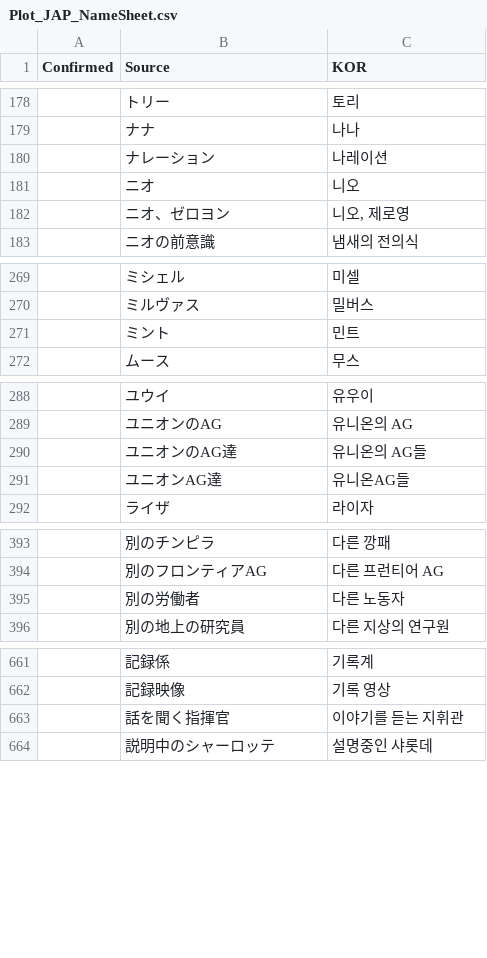
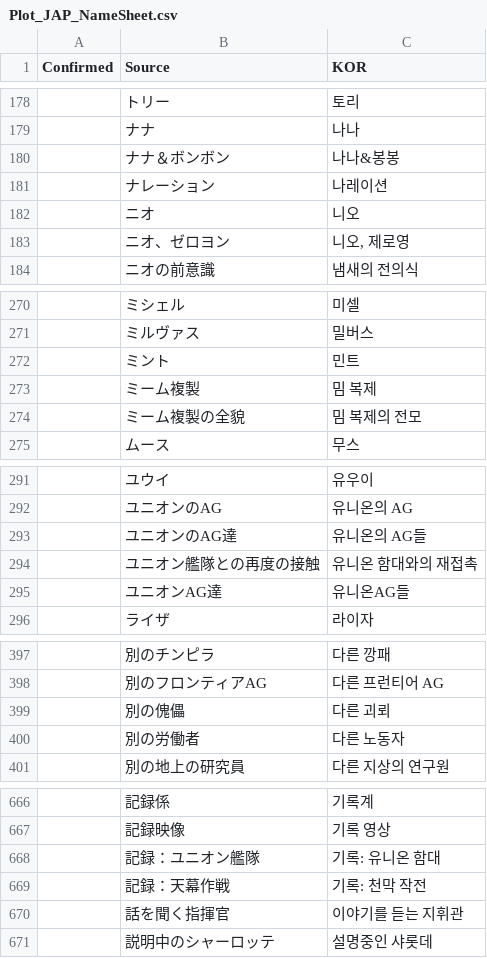
Before and after one commit to re4ever/AG_Translate_new, a CSV file: Plot_JAP_NameSheet.csv, drawn as a sheet; only a part is shown, gaps mark what is left out; the diff names each change by its address in the sheet, - before the commit and + after, or states it on an @@ line.

```diff
--- a/Plot_JAP_NameSheet.csv
+++ b/Plot_JAP_NameSheet.csv
+row 180:  | ナナ＆ボンボン | 나나&봉봉
+row 273:  | ミーム複製 | 밈 복제
+row 274:  | ミーム複製の全貌 | 밈 복제의 전모
+row 294:  | ユニオン艦隊との再度の接触 | 유니온 함대와의 재접촉
+row 399:  | 別の傀儡 | 다른 괴뢰
+row 668:  | 記録：ユニオン艦隊 | 기록: 유니온 함대
+row 669:  | 記録：天幕作戦 | 기록: 천막 작전
```
Also changed, not shown: 40 other files.
